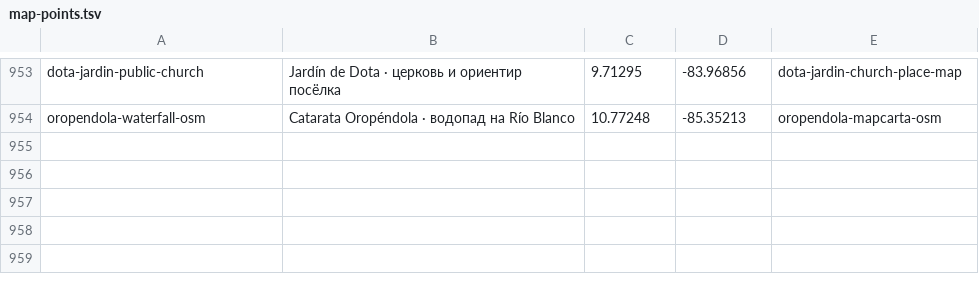
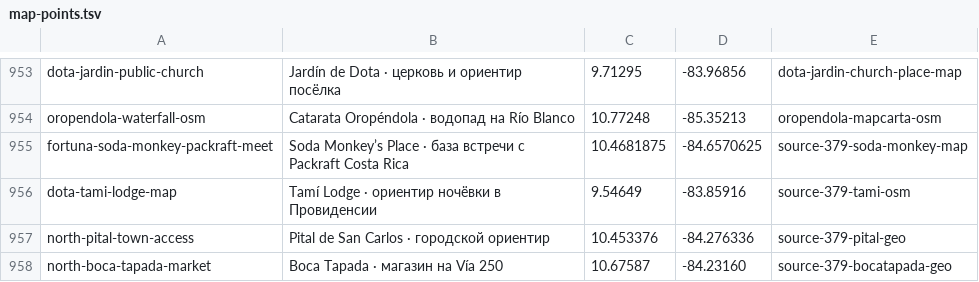
Before and after one commit to Paldd/costa-rica-travel-atlas, a TSV file: data/map-points.tsv, drawn as a sheet; only a part is shown, gaps mark what is left out; the diff names each change by its address in the sheet, - before the commit and + after, or states it on an @@ line.

```diff
--- a/data/map-points.tsv
+++ b/data/map-points.tsv
+row 955: fortuna-soda-monkey-packraft-meet | Soda Monkey’s Place · база встречи с Packraft Costa Rica | 10.4681875 | -84.6570625 | source-379-soda-monkey-map
+row 956: dota-tami-lodge-map | Tamí Lodge · ориентир ночёвки в Провиденсии | 9.54649 | -83.85916 | source-379-tami-osm
+row 957: north-pital-town-access | Pital de San Carlos · городской ориентир | 10.453376 | -84.276336 | source-379-pital-geo
+row 958: north-boca-tapada-market | Boca Tapada · магазин на Vía 250 | 10.67587 | -84.23160 | source-379-bocatapada-geo
```
Also changed, not shown: data/checks.tsv, 33 other files.
